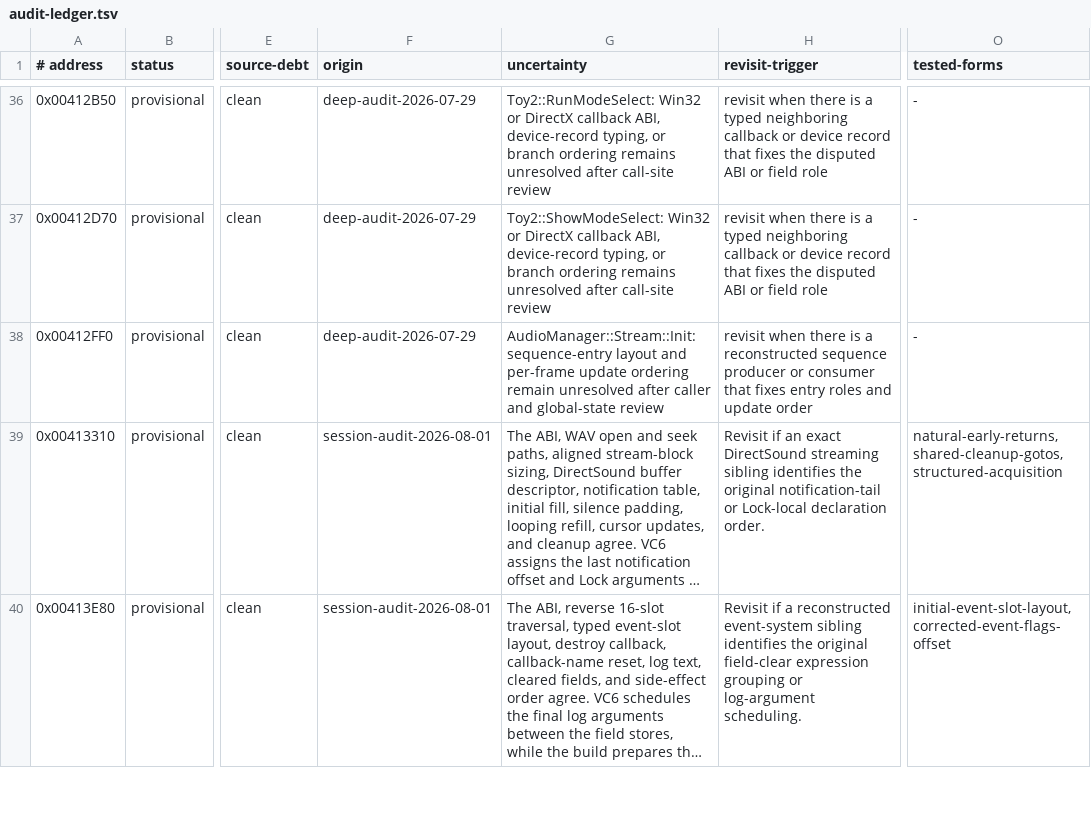
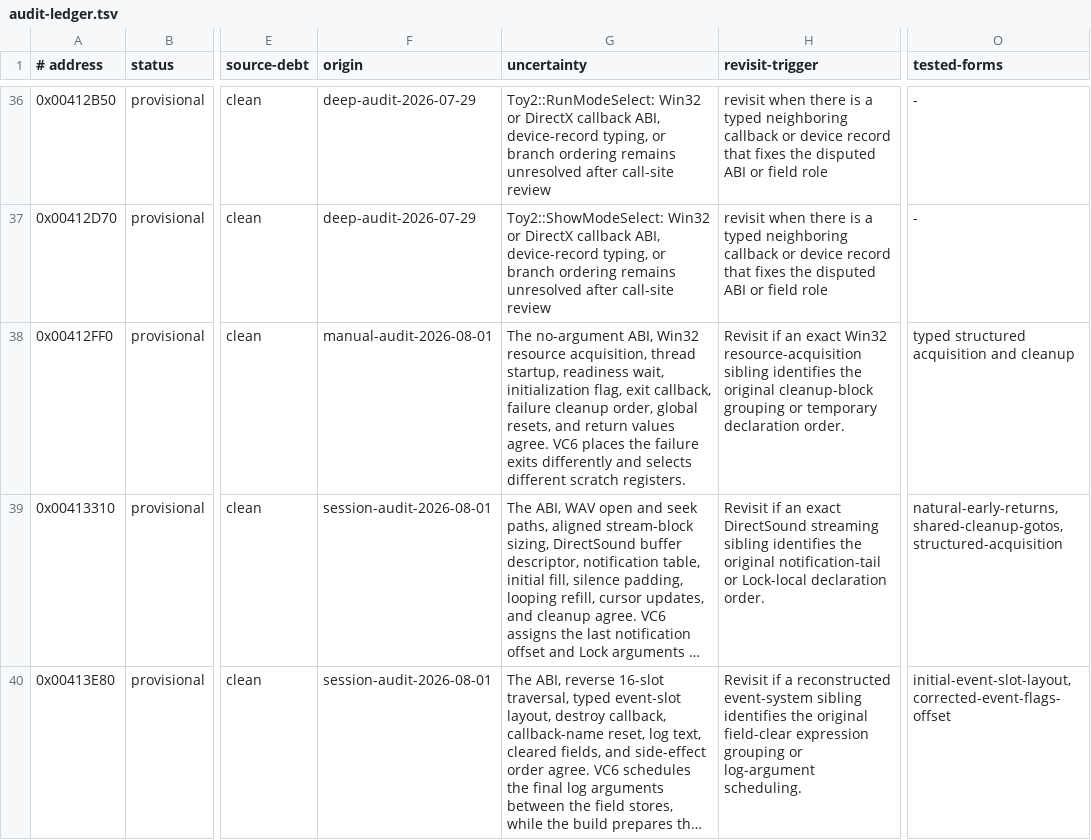
Before and after one commit to Skelp/toy2-decomp, a TSV file: tools/Resources/audit-ledger.tsv, drawn as a sheet; only a part is shown, gaps mark what is left out; long unchanged cells end in …; the diff names each change by its address in the sheet, - before the commit and + after, or states it on an @@ line.

Commit message:
Classify stream init codegen blocker

```diff
--- a/tools/Resources/audit-ledger.tsv
+++ b/tools/Resources/audit-ledger.tsv
-F38 (origin): deep-audit-2026-07-29
+F38 (origin): manual-audit-2026-08-01
-G38 (uncertainty): AudioManager::Stream::Init: sequence-entry layout and per-frame update ordering remain unresolved after caller and global-state review
+G38 (uncertainty): The no-argument ABI, Win32 resource acquisition, thread startup, readiness wait, initialization flag, exit callback, failure cleanup order, global resets, and return values agree. VC6 places the failure exits differently and selects different scratch registers.
-H38 (revisit-trigger): revisit when there is a reconstructed sequence producer or consumer that fixes entry roles and update order
+H38 (revisit-trigger): Revisit if an exact Win32 resource-acquisition sibling identifies the original cleanup-block grouping or temporary declaration order.
-O38 (tested-forms): -
+O38 (tested-forms): typed structured acquisition and cleanup
```
Also changed, not shown: tools/Resources/decomp-blockers.tsv.
